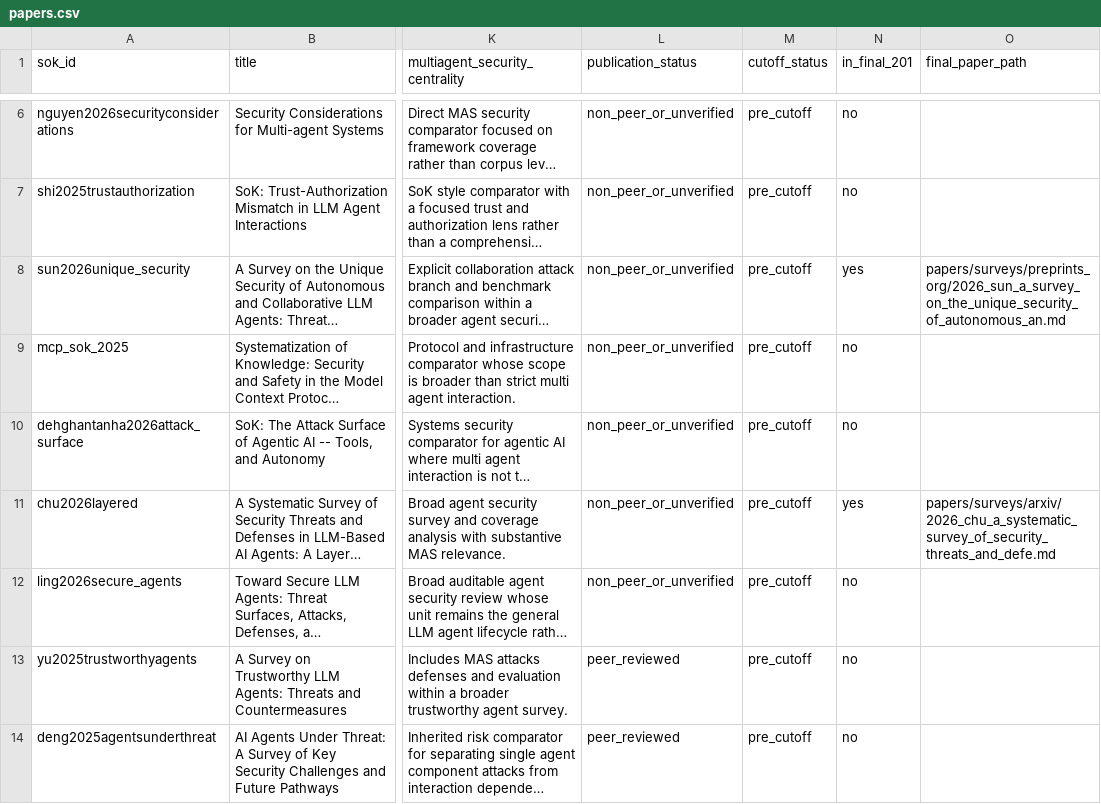
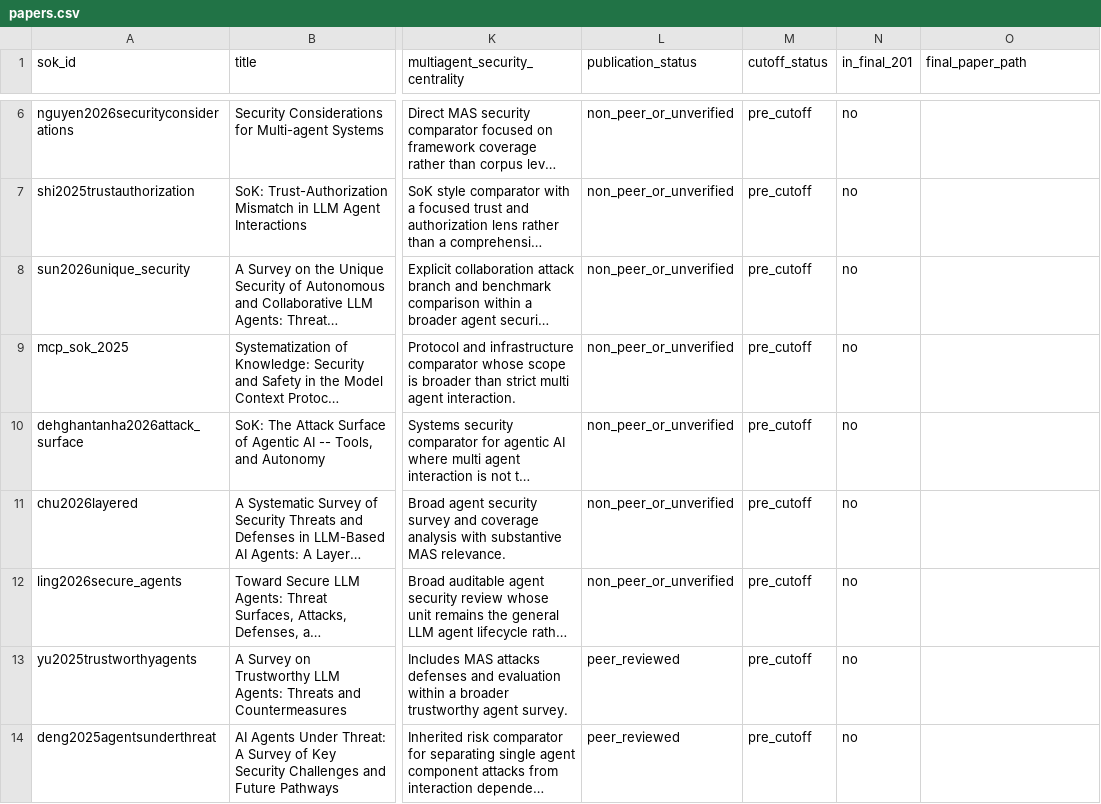
Before and after one commit to BrookeYangRui/multiagent_security_corpus, a CSV file: sok_related/papers.csv, drawn as a sheet; only a part is shown, gaps mark what is left out; long unchanged cells end in …; the diff names each change by its address in the sheet, - before the commit and + after, or states it on an @@ line.

```diff
--- a/sok_related/papers.csv
+++ b/sok_related/papers.csv
-N8 (in_final_201): yes
+N8 (in_final_201): no
-O8 (final_paper_path): papers/surveys/preprints_org/2026_sun_a_survey_on_the_unique_security_of_autonomous_an.md
+O8 (final_paper_path): (empty)
-N11 (in_final_201): yes
+N11 (in_final_201): no
-O11 (final_paper_path): papers/surveys/arxiv/2026_chu_a_systematic_survey_of_security_threats_and_defe.md
+O11 (final_paper_path): (empty)
```
Also changed, not shown: papers/index.csv, 36 other files.
